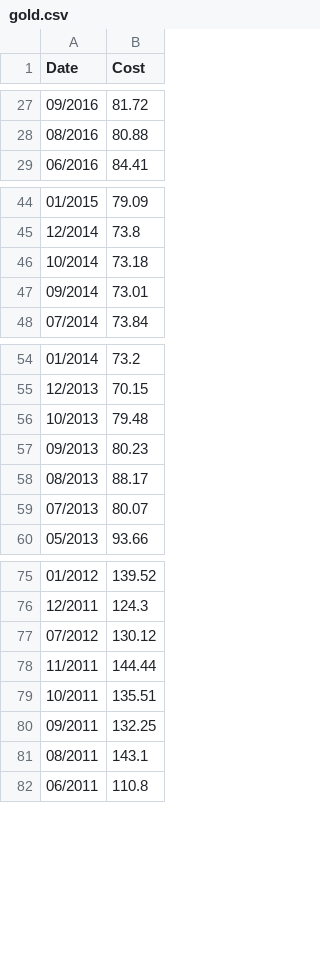
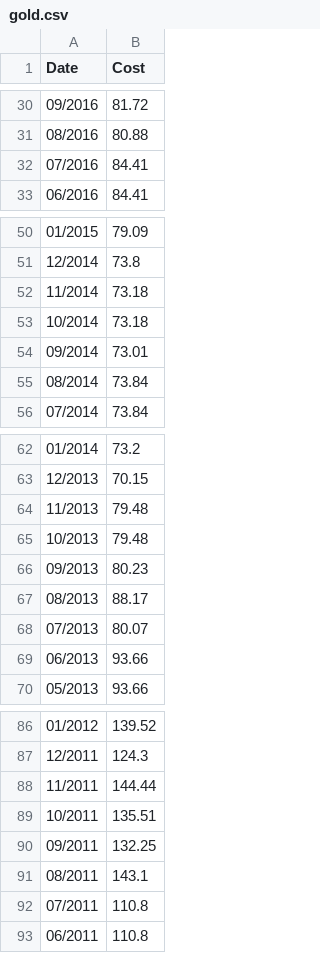
Before and after one commit to borinskym/stock-simulator, a CSV file: service/src/main/resources/stocks/gold.csv, drawn as a sheet; only a part is shown, gaps mark what is left out; the diff covers the shown part only.

```diff
--- a/service/src/main/resources/stocks/gold.csv
+++ b/service/src/main/resources/stocks/gold.csv
@@ -28,2 +31,3 @@ Date,Cost
 08/2016,80.88
+07/2016,84.41
 06/2016,84.41
@@ -45,4 +51,6 @@ Date,Cost
 12/2014,73.8
+11/2014,73.18
 10/2014,73.18
 09/2014,73.01
+08/2014,73.84
 07/2014,73.84
@@ -55,2 +63,3 @@ Date,Cost
 12/2013,70.15
+11/2013,79.48
 10/2013,79.48
@@ -59,2 +68,3 @@ Date,Cost
 07/2013,80.07
+06/2013,93.66
 05/2013,93.66
@@ -76,3 +87,2 @@ Date,Cost
 12/2011,124.3
-07/2012,130.12
 11/2011,144.44
@@ -81,2 +91,3 @@ Date,Cost
 08/2011,143.1
+07/2011,110.8
 06/2011,110.8
```
Also changed, not shown: 14 added rows elsewhere in this file, service/src/main/resources/stocks/israeli-goverment-1026.csv, service/src/main/resources/stocks/makam.csv, 1 other file.
